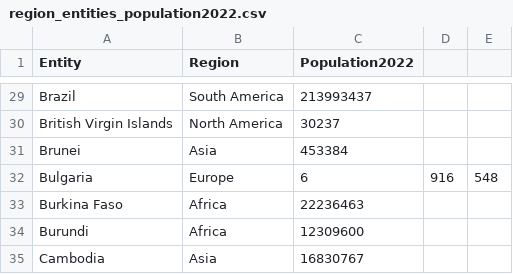
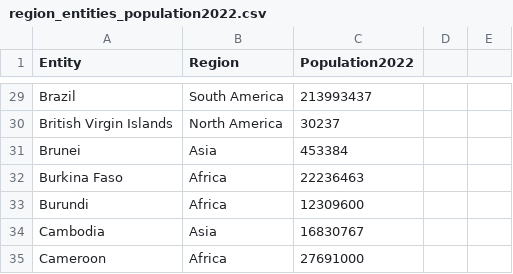
Before and after one commit to elysium1499/BEER_DataVisualization, a CSV file: src/data/region_entities_population2022.csv, drawn as a sheet; only a part is shown, gaps mark what is left out; the shorter side is filled out with more unchanged rows; the diff names each change by its address in the sheet, - before the commit and + after, or states it on an @@ line.

Commit message:
FIXED REGION ENTITY

```diff
--- a/src/data/region_entities_population2022.csv
+++ b/src/data/region_entities_population2022.csv
-row 32: Bulgaria | Europe | 6 | 916 | 548
```
